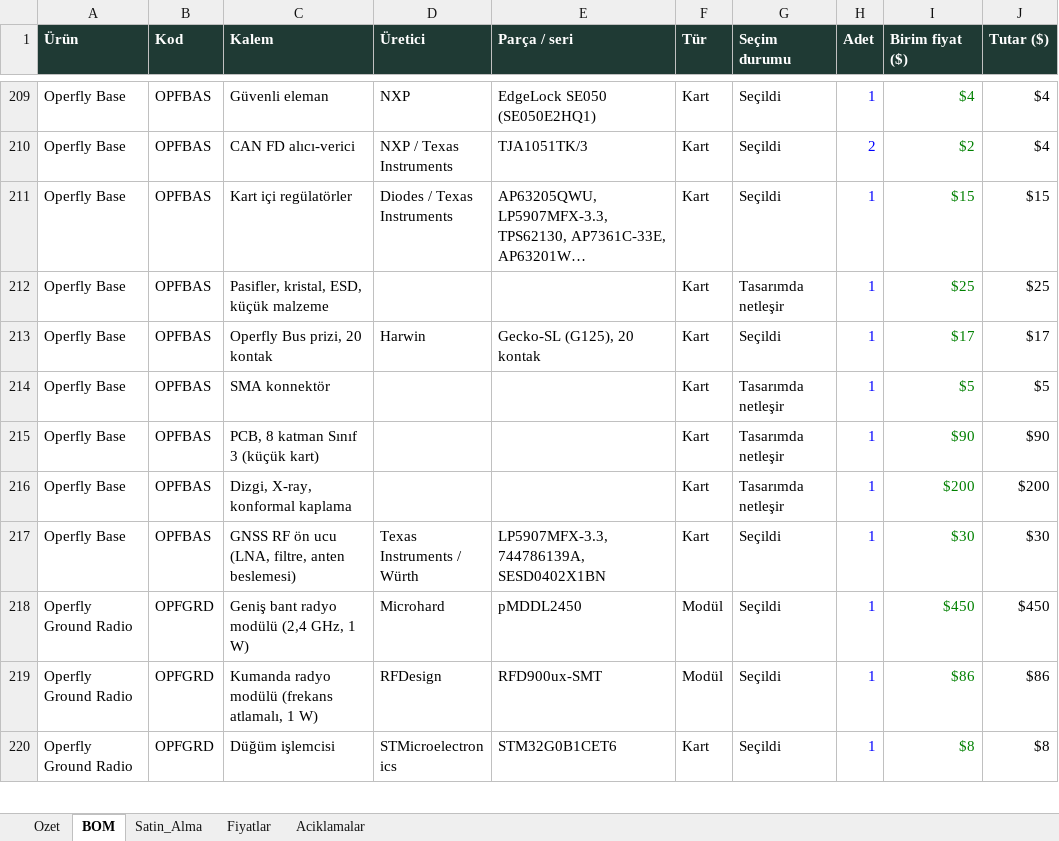
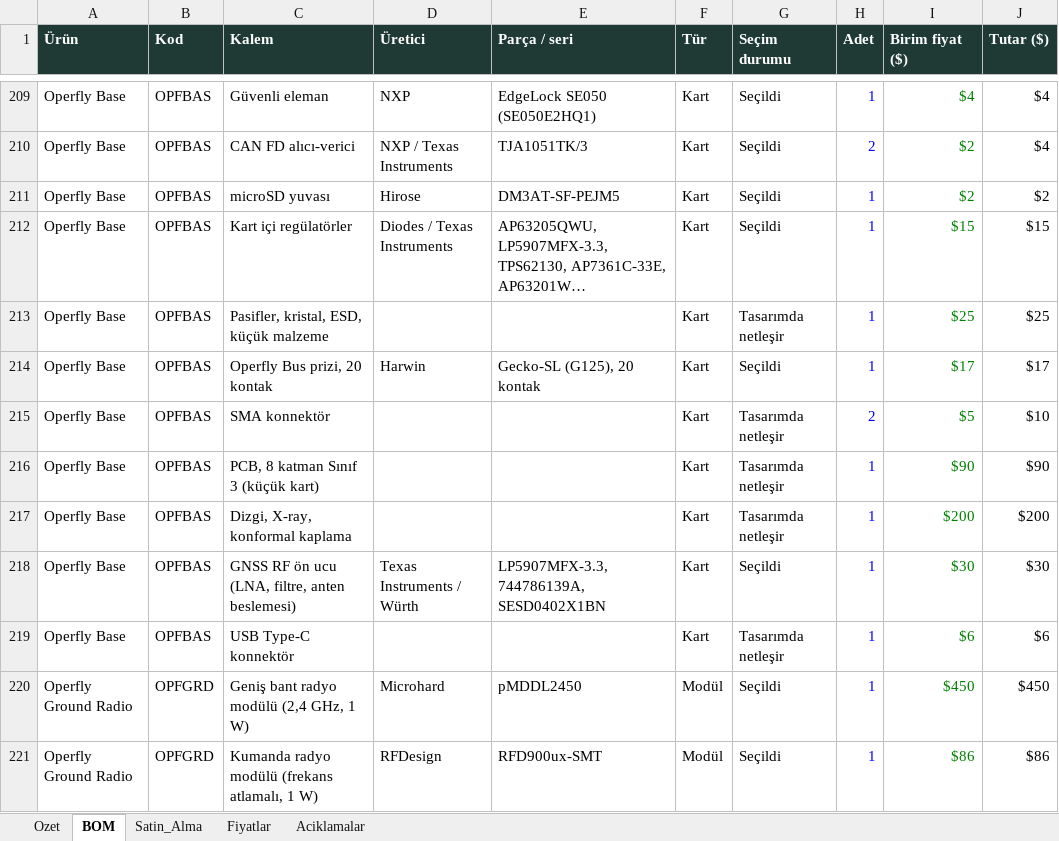
Before and after one commit to goktalay/Operfly, an Excel workbook: 13_DOKUMANTASYON/Operfly_BOM.xlsx, sheet BOM, drawn as a sheet; only a part is shown, gaps mark what is left out; the shorter side is filled out with more unchanged rows; long unchanged cells end in …; values as stored, in another font and other column widths than the file's, no borders; addresses are those after the commit; the diff names each change by its address in the sheet, - before the commit and + after, or states it on an @@ line.

```diff
--- a/13_DOKUMANTASYON/Operfly_BOM.xlsx (sheet BOM)
+++ b/13_DOKUMANTASYON/Operfly_BOM.xlsx (sheet BOM)
+row 211: Operfly Base | OPFBAS | microSD yuvası | Hirose | DM3AT-SF-PEJM5 | Kart | Seçildi | 1 | $2 | $2
-H215 (Adet): 1
+H215 (Adet): 2
-J215 (Tutar ($)): $5
+J215 (Tutar ($)): $10
+row 219: Operfly Base | OPFBAS | USB Type-C konnektör |  |  | Kart | Tasarımda netleşir | 1 | $6 | $6
```
Also changed, not shown: sheet Satin_Alma, sheet Ozet, formulas that keep their value, 16 other files.
